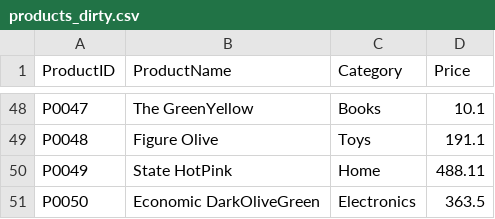
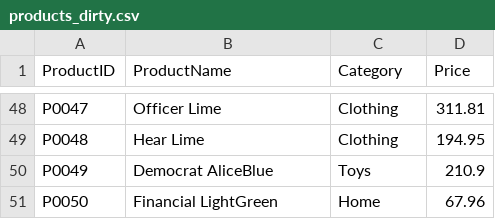
Before and after one commit to Tmbalo/NovaRetail-Data-Architecture, a CSV file: data/sample_data/products_dirty.csv, drawn as a sheet; only a part is shown, gaps mark what is left out; the diff covers the shown part only; the diff names each change by its address in the sheet, - before the commit and + after, or states it on an @@ line.

Commit message:
Refactor data generation scripts and update sample data
- Updated sample product data in products_dirty.csv with new entries and corrected values.
- Enhanced generate_source_data.py to include additional fields such as PaymentMethod, OrderStatus, ShippingAddress, and more for order generation.
- Improved inventory generation in generate_source_data.py by adding fields like WarehouseLocation, LeadTimeDays, and StockValue.
- Expanded customer data generation in generate_source_master_data.py with new attributes including Region, LoyaltyPoints, AccountStatus, and LastPurchaseDate.
- Cleaned up formatting and ensured consistency across data generation scripts.

```diff
--- a/data/sample_data/products_dirty.csv
+++ b/data/sample_data/products_dirty.csv
-B48 (ProductName): The GreenYellow
+B48 (ProductName): Officer Lime
-C48 (Category): Books
+C48 (Category): Clothing
-D48 (Price): 10.1
+D48 (Price): 311.81
-B49 (ProductName): Figure Olive
+B49 (ProductName): Hear Lime
-C49 (Category): Toys
+C49 (Category): Clothing
-D49 (Price): 191.1
+D49 (Price): 194.95
-B50 (ProductName): State HotPink
+B50 (ProductName): Democrat AliceBlue
-C50 (Category): Home
+C50 (Category): Toys
-D50 (Price): 488.11
+D50 (Price): 210.9
-B51 (ProductName): Economic DarkOliveGreen
+B51 (ProductName): Financial LightGreen
-C51 (Category): Electronics
+C51 (Category): Home
-D51 (Price): 363.5
+D51 (Price): 67.96
```
Also changed, not shown: 127 edited cells elsewhere in this file, 6 other files.
